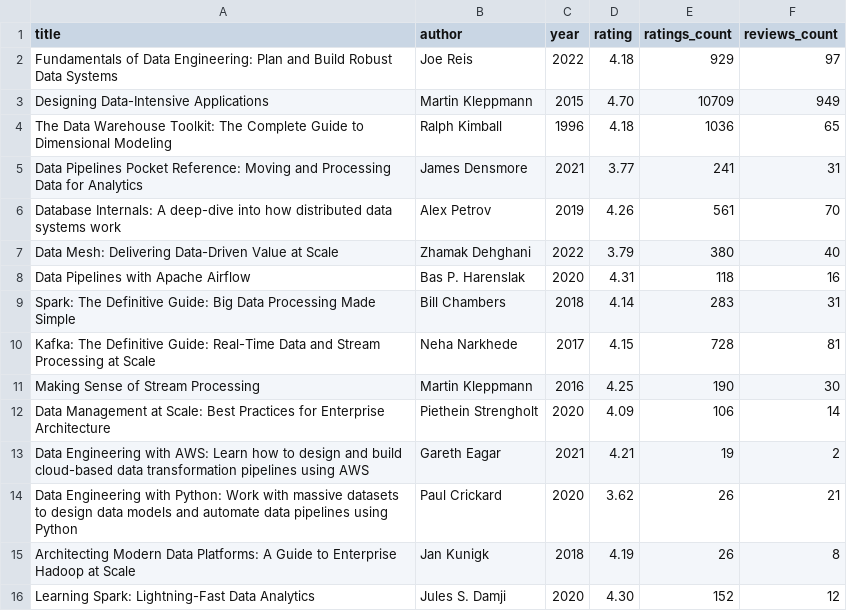
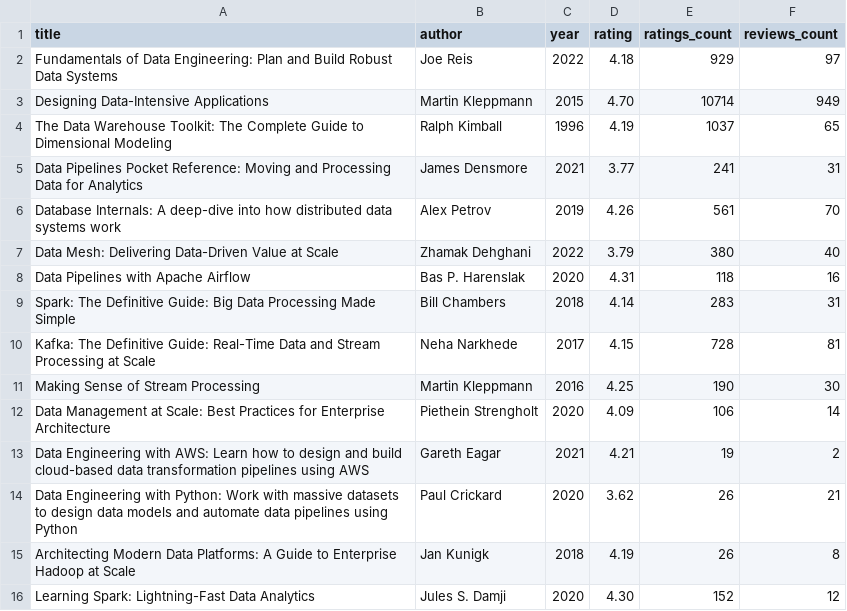
Before and after one commit to helannanhai/DECW1---TechReads-Retail-Analytics, a CSV file: Task 3/Output/techreads_books_output.csv, drawn as a sheet.

Commit message:
merge all tasks and json file for task 3

```diff
--- a/Task 3/Output/techreads_books_output.csv
+++ b/Task 3/Output/techreads_books_output.csv
@@ -2,4 +2,4 @@ title,author,year,rating,ratings_count,reviews_count
 Fundamentals of Data Engineering: Plan and Build Robust Data Systems,Joe Reis,2022,4.18,929,97
-Designing Data-Intensive Applications,Martin Kleppmann,2015,4.70,10709,949
-The Data Warehouse Toolkit: The Complete Guide to Dimensional Modeling,Ralph Kimball,1996,4.18,1036,65
+Designing Data-Intensive Applications,Martin Kleppmann,2015,4.70,10714,949
+The Data Warehouse Toolkit: The Complete Guide to Dimensional Modeling,Ralph Kimball,1996,4.19,1037,65
 Data Pipelines Pocket Reference: Moving and Processing Data for Analytics,James Densmore,2021,3.77,241,31
```
Also changed, not shown: 5 other files.
